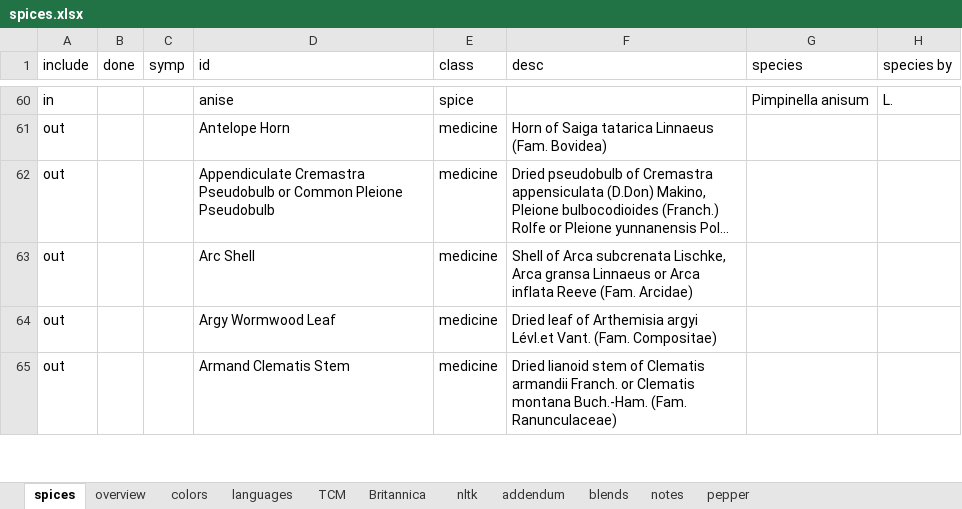
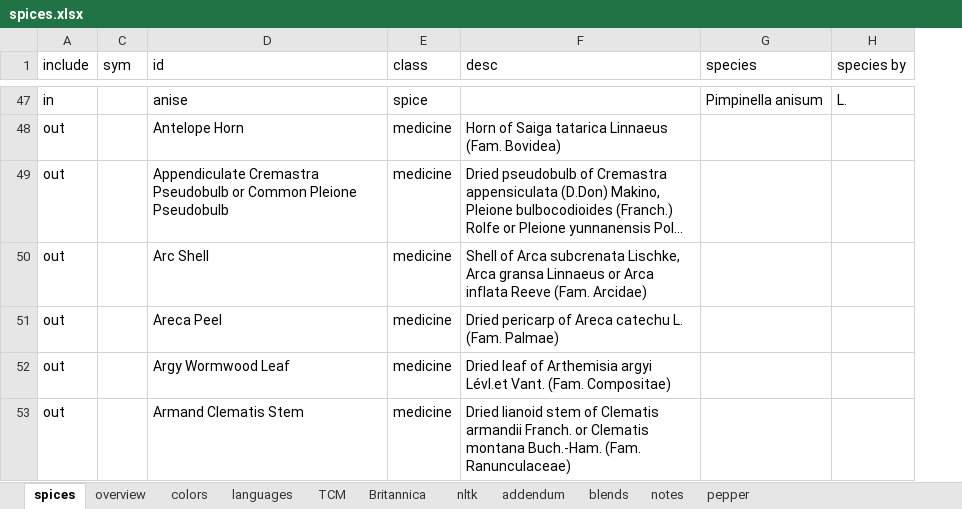
Before and after one commit to partigabor/spice, an Excel workbook: code/data/spices.xlsx, sheet spices, drawn as a sheet; only a part is shown, gaps mark what is left out; long unchanged cells end in …; values as stored, in another font and other column widths than the file's, no borders; conditional formats and table styles not drawn; removed rows and columns are numbered as before the commit, all else as after; the diff covers the shown part only; the diff names each change by its address in the sheet, - before the commit and + after, or states it on an @@ line.

```diff
--- a/code/data/spices.xlsx (sheet spices)
+++ b/code/data/spices.xlsx (sheet spices)
@@ column B (done) hidden, empty @@
-C1: symp
+C1: sym
@@ row 3 moved to row 51: out @@
```
Also changed, not shown: 10 added rows, 19 removed rows, 1 moved row and 61 edited cells elsewhere in this sheet, formulas that keep their value, 4 other files.
